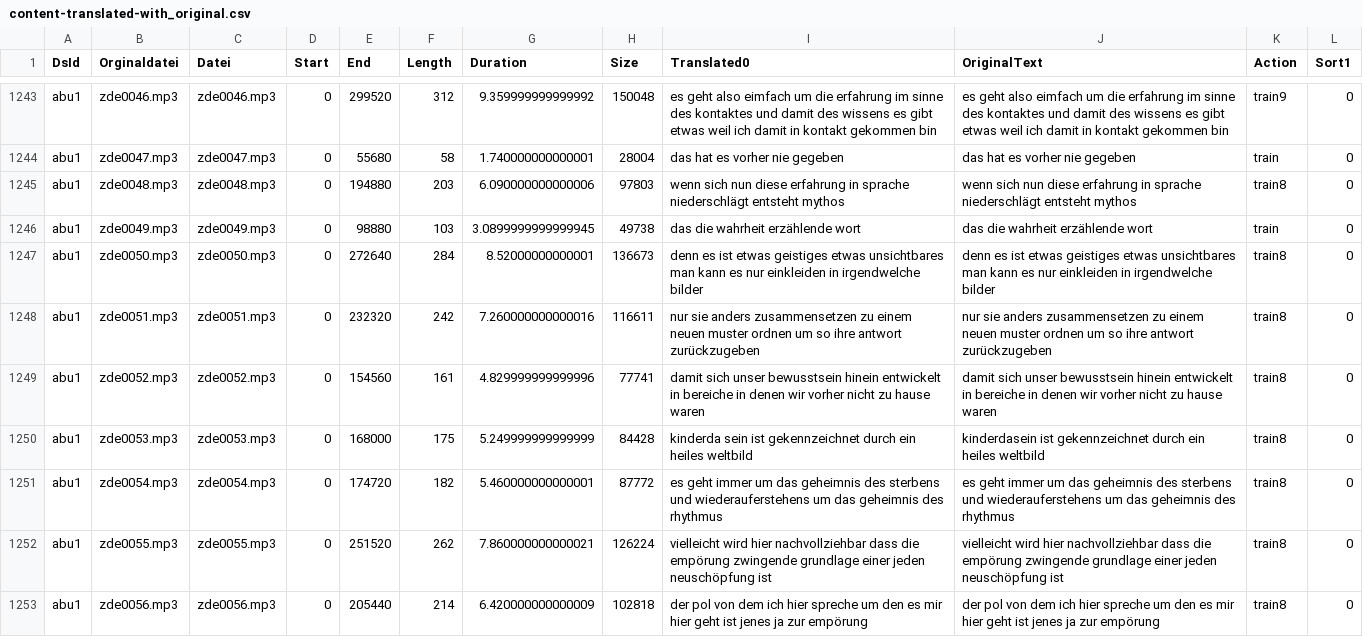
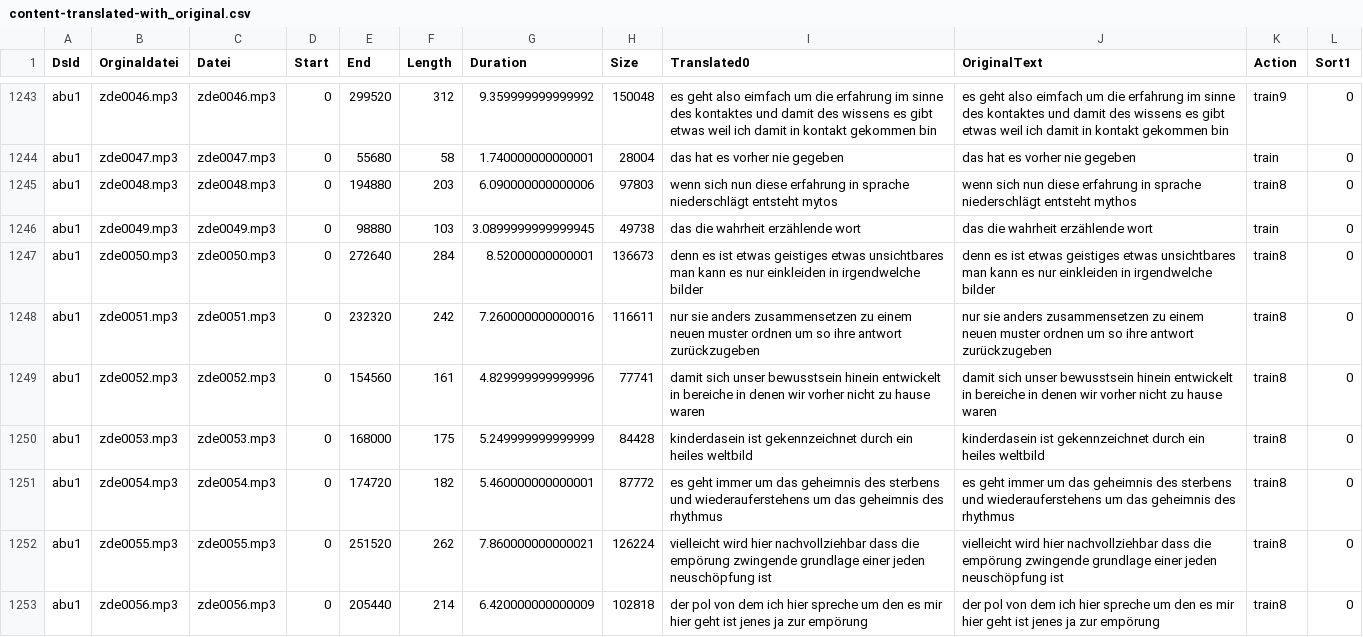
Before and after one commit to ElUnrast/GermanWave2Vec, a CSV file: datasets/abu1/content-translated-with_original.csv, drawn as a sheet; only a part is shown, gaps mark what is left out; the diff covers the shown part only.

Commit message:
Translation of abu1 on epoche 1080

```diff
--- a/datasets/abu1/content-translated-with_original.csv
+++ b/datasets/abu1/content-translated-with_original.csv
@@ -1244,3 +1244,3 @@ abu1;zde0046.mp3;zde0046.mp3;0;299520;312;9.359999999999992;150048;es geht also
 abu1;zde0047.mp3;zde0047.mp3;0;55680;58;1.740000000000001;28004;das hat es vorher nie gegeben;das hat es vorher nie gegeben;train;0
-abu1;zde0048.mp3;zde0048.mp3;0;194880;203;6.090000000000006;97803;wenn sich nun diese erfahrung in sprache niederschlägt entsteht mythos;wenn sich nun diese erfahrung in sprache niederschlägt entsteht mythos;train8;0
+abu1;zde0048.mp3;zde0048.mp3;0;194880;203;6.090000000000006;97803;wenn sich nun diese erfahrung in sprache niederschlägt entsteht mytos;wenn sich nun diese erfahrung in sprache niederschlägt entsteht mythos;train8;0
 abu1;zde0049.mp3;zde0049.mp3;0;98880;103;3.0899999999999945;49738;das die wahrheit erzählende wort;das die wahrheit erzählende wort;train;0
@@ -1249,3 +1249,3 @@ abu1;zde0051.mp3;zde0051.mp3;0;232320;242;7.260000000000016;116611;nur sie ander
 abu1;zde0052.mp3;zde0052.mp3;0;154560;161;4.829999999999996;77741;damit sich unser bewusstsein hinein entwickelt in bereiche in denen wir vorher nicht zu hause waren;damit sich unser bewusstsein hinein entwickelt in bereiche in denen wir vorher nicht zu hause waren;train8;0
-abu1;zde0053.mp3;zde0053.mp3;0;168000;175;5.249999999999999;84428;kinderda sein ist gekennzeichnet durch ein heiles weltbild;kinderdasein ist gekennzeichnet durch ein heiles weltbild;train8;0
+abu1;zde0053.mp3;zde0053.mp3;0;168000;175;5.249999999999999;84428;kinderdasein ist gekennzeichnet durch ein heiles weltbild;kinderdasein ist gekennzeichnet durch ein heiles weltbild;train8;0
 abu1;zde0054.mp3;zde0054.mp3;0;174720;182;5.460000000000001;87772;es geht immer um das geheimnis des sterbens und wiederauferstehens um das geheimnis des rhythmus;es geht immer um das geheimnis des sterbens und wiederauferstehens um das geheimnis des rhythmus;train8;0
```
Also changed, not shown: 69 edited cells elsewhere in this file, 1 other file.
